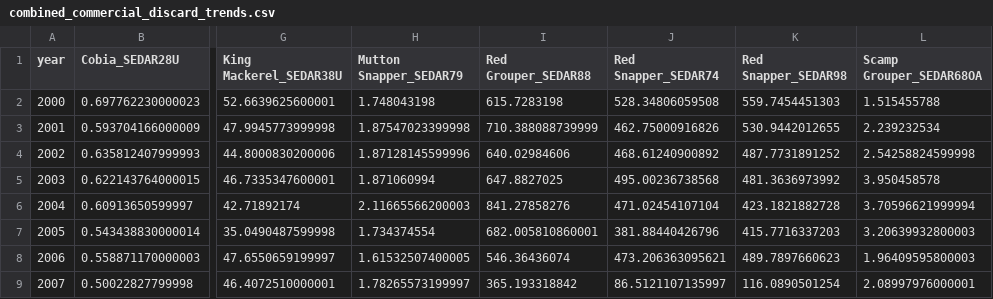
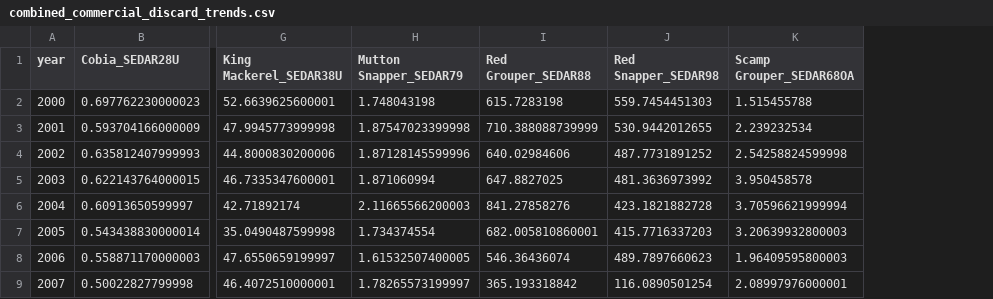
Before and after one commit to Gulf-IEA/Gulf-ESR, a CSV file: data/intermediate/combined_commercial_discard_trends.csv, drawn as a sheet; only a part is shown, gaps mark what is left out; the diff names each change by its address in the sheet, - before the commit and + after, or states it on an @@ line.

```diff
--- a/data/intermediate/combined_commercial_discard_trends.csv
+++ b/data/intermediate/combined_commercial_discard_trends.csv
-column J (Red Snapper_SEDAR74), rows 2-9: 528.34806059508 | 462.75000916826 | 468.61240900892 | 495.00236738568 | 471.02454107104 | 381.88440426796 | 473.206363095621 | 86.5121107135997
```
Also changed, not shown: data/intermediate/combined_biomass_trends.csv, data/intermediate/combined_commercial_landings_trends.csv, 10 other files.
